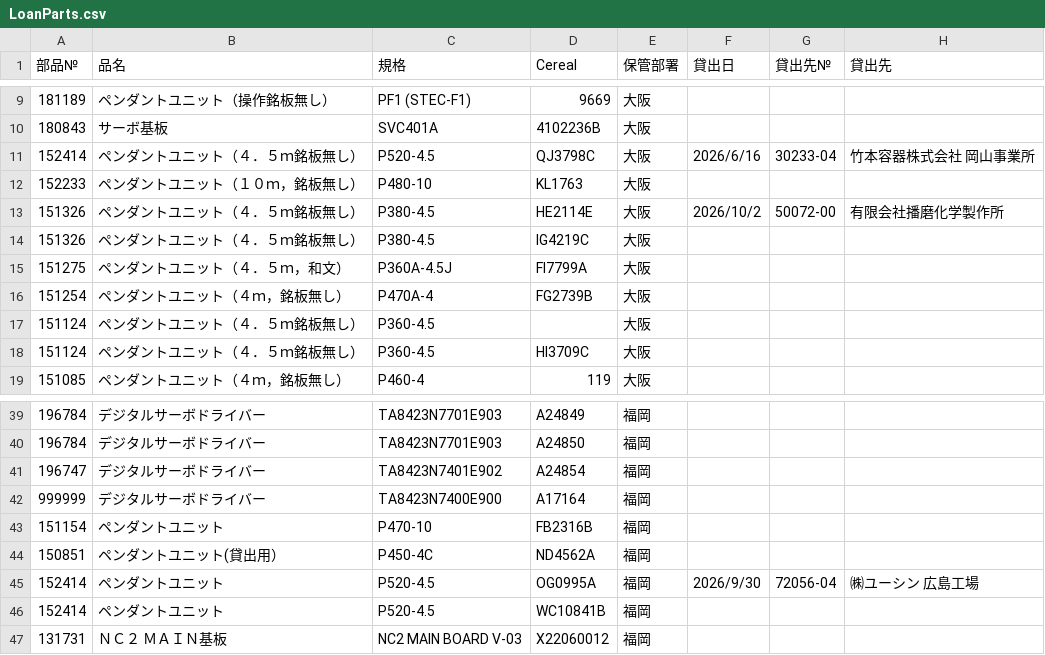
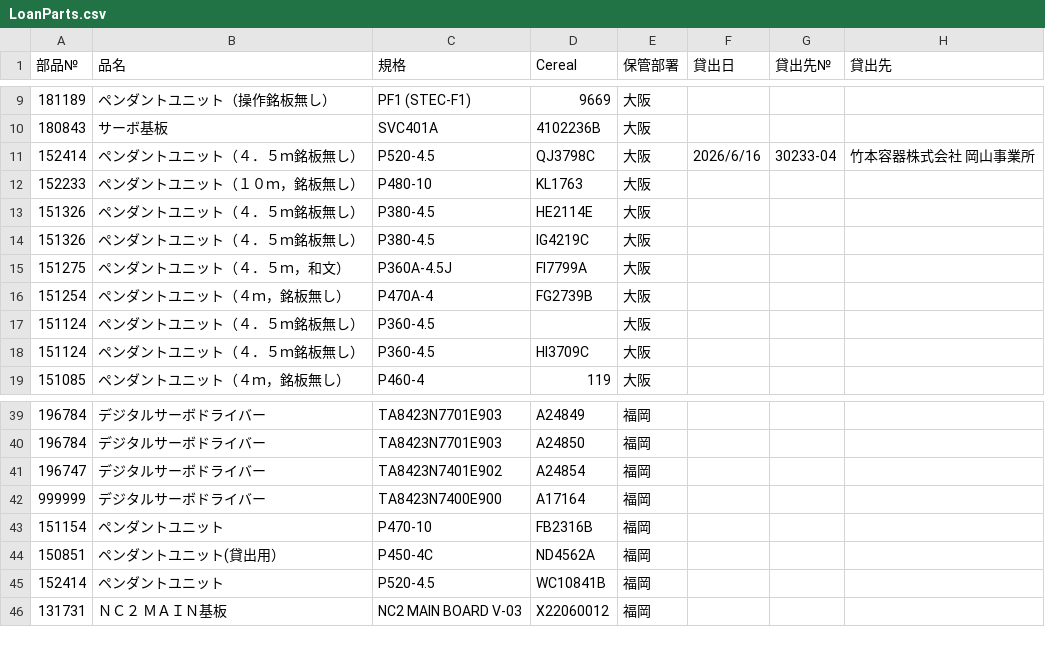
Before and after one commit to moriyoshiamane-commits/shelfsearch, a CSV file: LoanParts.csv, drawn as a sheet; only a part is shown, gaps mark what is left out.

Commit message:
Add files via upload

```diff
--- a/LoanParts.csv
+++ b/LoanParts.csv
@@ -12,3 +12,3 @@
 152233,ペンダントユニット（１０ｍ，銘板無し）,P480-10,KL1763,大阪,,,
-151326,ペンダントユニット（４．５ｍ銘板無し）,P380-4.5,HE2114E,大阪,2026/10/2,50072-00,有限会社播磨化学製作所
+151326,ペンダントユニット（４．５ｍ銘板無し）,P380-4.5,HE2114E,大阪,,,
 151326,ペンダントユニット（４．５ｍ銘板無し）,P380-4.5,IG4219C,大阪,,,
@@ -44,3 +44,2 @@
 150851,ペンダントユニット(貸出用）,P450-4C,ND4562A,福岡,,,
-152414,ペンダントユニット,P520-4.5,OG0995A,福岡,2026/9/30,72056-04, ㈱ユーシン　広島工場
 152414,ペンダントユニット,P520-4.5,WC10841B,福岡,,,
```
